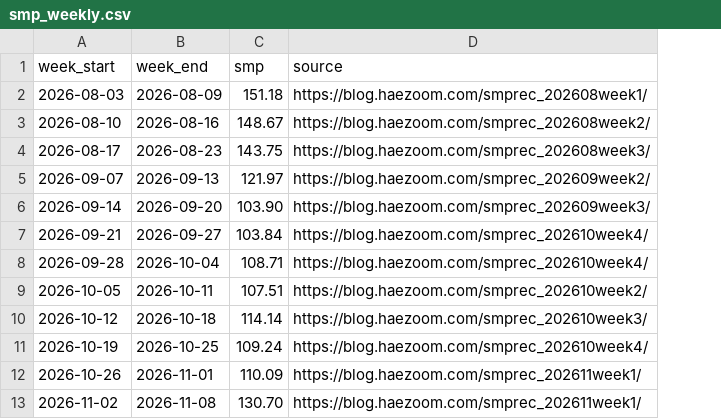
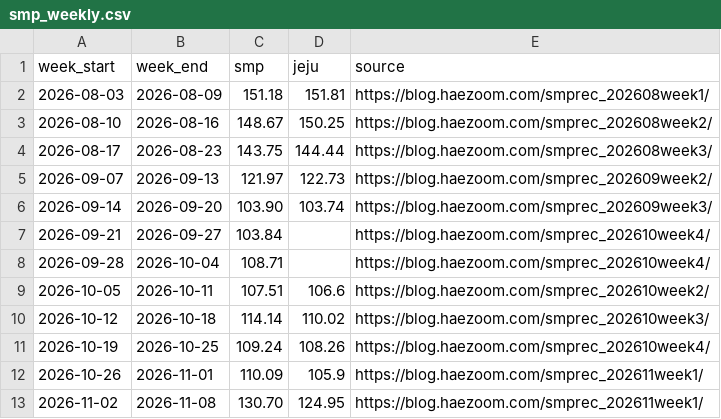
Before and after one commit to swkim-max/solaris-market-data, a CSV file: data/smp_weekly.csv, drawn as a sheet; the diff names each change by its address in the sheet, - before the commit and + after, or states it on an @@ line.

```diff
--- a/data/smp_weekly.csv
+++ b/data/smp_weekly.csv
+column D (jeju), rows 2-13: 151.81 | 150.25 | 144.44 | 122.73 | 103.74 |  |  | 106.6 | 110.02 | 108.26 | 105.9 | 124.95
```
Also changed, not shown: data/smp_monthly.csv, 5 other files.
